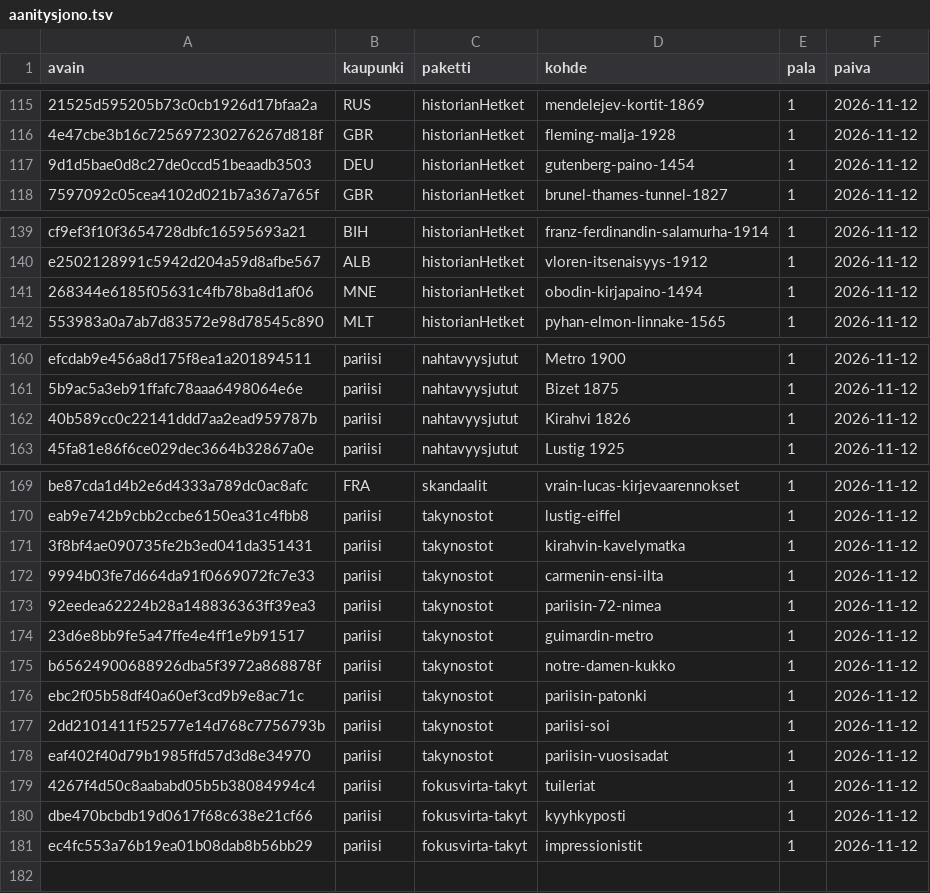
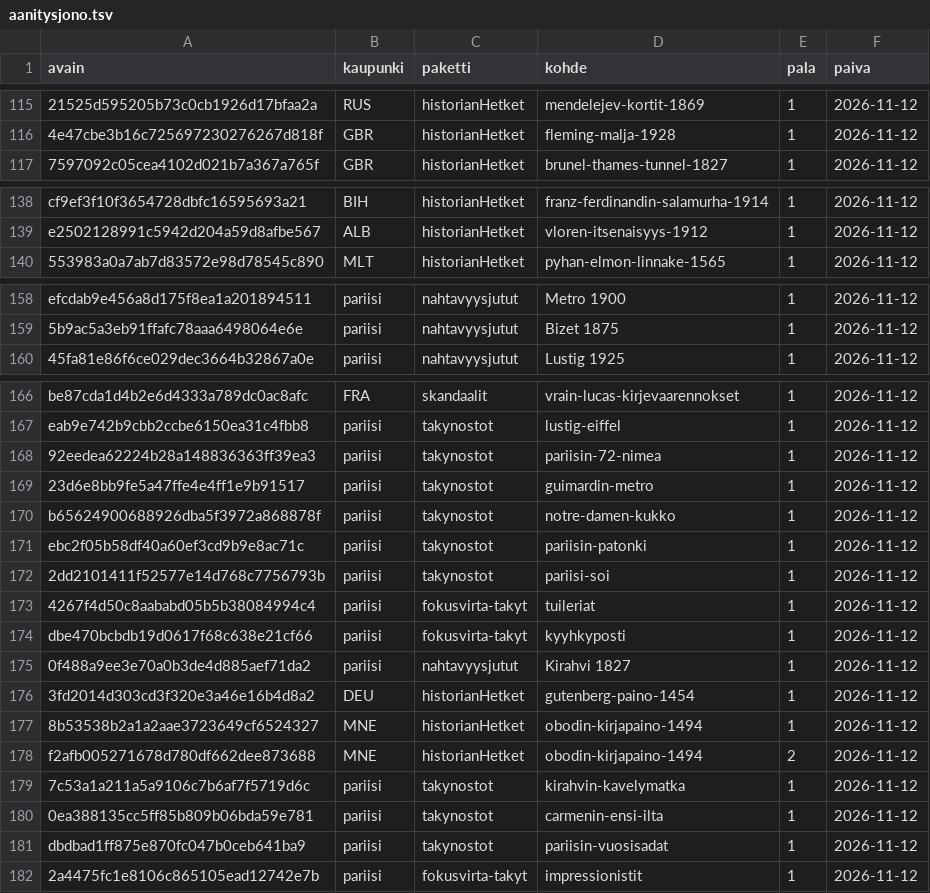
Before and after one commit to ravelius/Matkakirja, a TSV file: data/aanitysjono.tsv, drawn as a sheet; only a part is shown, gaps mark what is left out; removed rows and columns are numbered as before the commit, all else as after; the diff names each change by its address in the sheet, - before the commit and + after, or states it on an @@ line.

```diff
--- a/data/aanitysjono.tsv
+++ b/data/aanitysjono.tsv
-row 117: 9d1d5bae0d8c27de0ccd51beaadb3503 | DEU | historianHetket | gutenberg-paino-1454 | 1 | 2026-11-12
-row 141: 268344e6185f05631c4fb78ba8d1af06 | MNE | historianHetket | obodin-kirjapaino-1494 | 1 | 2026-11-12
-row 162: 40b589cc0c22141ddd7aa2ead959787b | pariisi | nahtavyysjutut | Kirahvi 1826 | 1 | 2026-11-12
-row 171: 3f8bf4ae090735fe2b3ed041da351431 | pariisi | takynostot | kirahvin-kavelymatka | 1 | 2026-11-12
-row 172: 9994b03fe7d664da91f0669072fc7e33 | pariisi | takynostot | carmenin-ensi-ilta | 1 | 2026-11-12
-row 178: eaf402f40d79b1985ffd57d3d8e34970 | pariisi | takynostot | pariisin-vuosisadat | 1 | 2026-11-12
+row 175: 0f488a9ee3e70a0b3de4d885aef71da2 | pariisi | nahtavyysjutut | Kirahvi 1827 | 1 | 2026-11-12
+row 176: 3fd2014d303cd3f320e3a46e16b4d8a2 | DEU | historianHetket | gutenberg-paino-1454 | 1 | 2026-11-12
+row 177: 8b53538b2a1a2aae3723649cf6524327 | MNE | historianHetket | obodin-kirjapaino-1494 | 1 | 2026-11-12
+row 178: f2afb005271678d780df662dee873688 | MNE | historianHetket | obodin-kirjapaino-1494 | 2 | 2026-11-12
+row 179: 7c53a1a211a5a9106c7b6af7f5719d6c | pariisi | takynostot | kirahvin-kavelymatka | 1 | 2026-11-12
+row 180: 0ea388135cc5ff85b809b06bda59e781 | pariisi | takynostot | carmenin-ensi-ilta | 1 | 2026-11-12
+row 181: dbdbad1ff875e870fc047b0ceb641ba9 | pariisi | takynostot | pariisin-vuosisadat | 1 | 2026-11-12
-A182 (avain): ec4fc553a76b19ea01b08dab8b56bb29
+A182 (avain): 2a4475fc1e8106c865105ead12742e7b
```
Also changed, not shown: docs/raportit/historian-hetket-uudet-otsikot-20261112.tsv, 10 other files.
